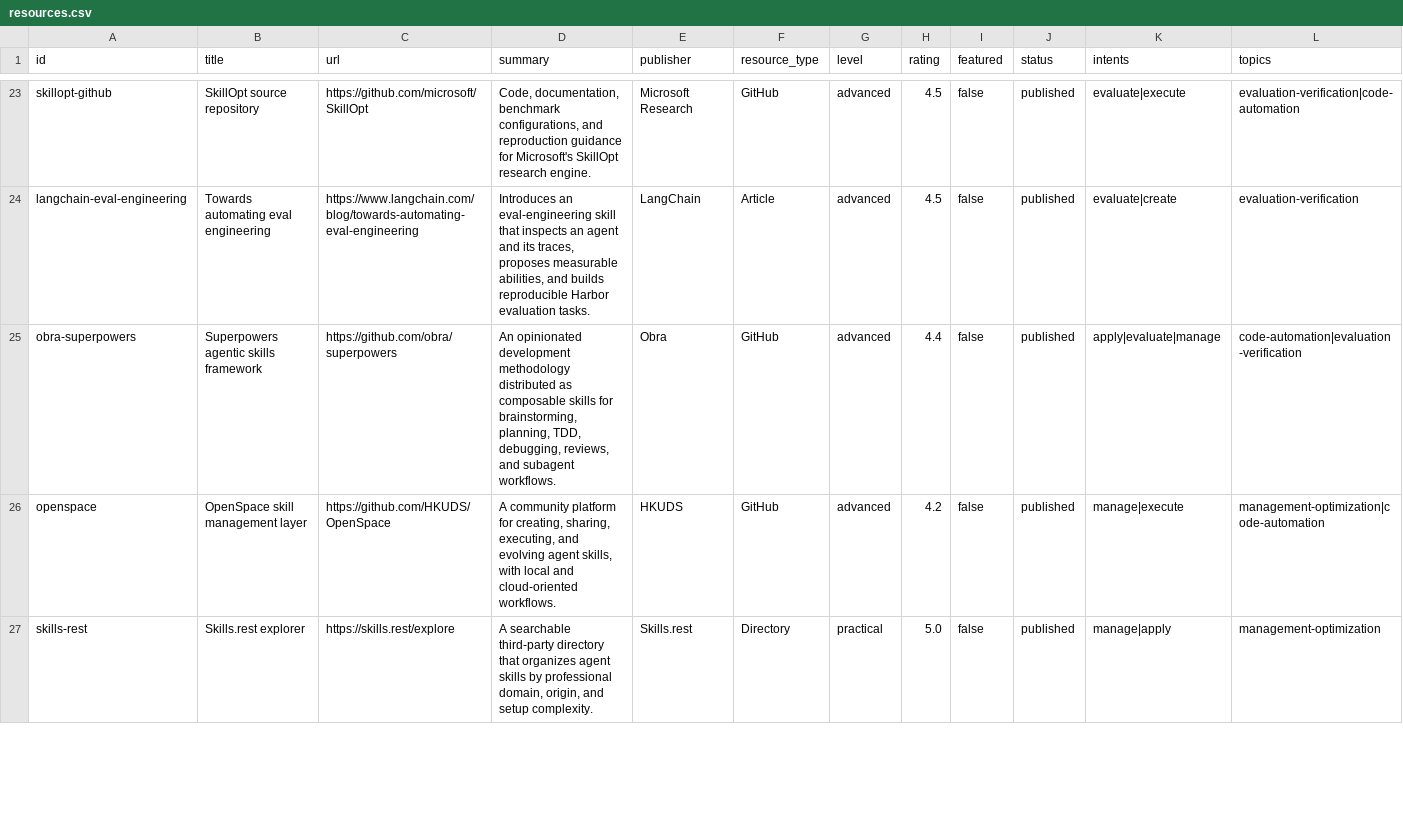
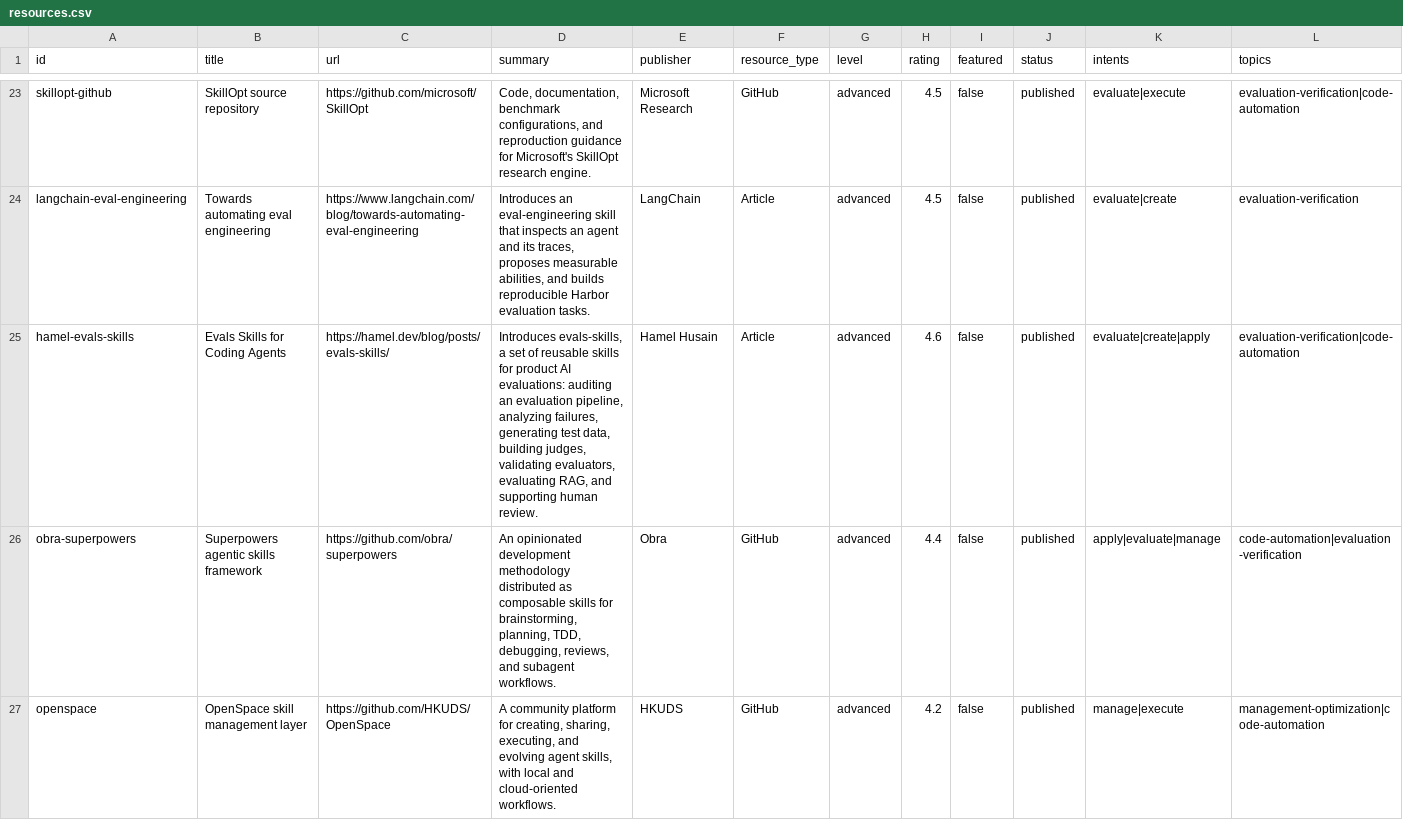
Before and after one commit to JoeyWilkes12/agent-skills-resource-library, a CSV file: public/data/resources.csv, drawn as a sheet; only a part is shown, gaps mark what is left out; the shorter side is filled out with more unchanged rows; rows hold the shown columns only; the diff covers the shown part only; the diff names each change by its address in the sheet, - before the commit and + after, or states it on an @@ line.

Commit message:
[AI] Add agent skills resource tiles

```diff
--- a/public/data/resources.csv
+++ b/public/data/resources.csv
+row 25: hamel-evals-skills | Evals Skills for Coding Agents | https://hamel.dev/blog/posts/evals-skills/ | Introduces evals-skills, a set of reusable skills for product AI evaluations: auditing an evaluation pipeline, analyzing failures, generating test data, building judges, validating evaluators, evaluating RAG, and supporting human review. | Hamel Husain | Article | advanced | 4.6 | false | published | evaluate|create|apply | evaluation-verification|code-automation
```
Also changed, not shown: 3 added rows elsewhere in this file, public/data/resource_category_order.csv, public/data/taxonomy.csv, 1 other file.
